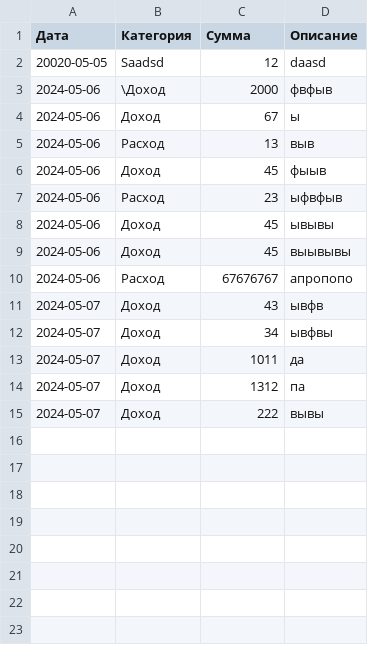
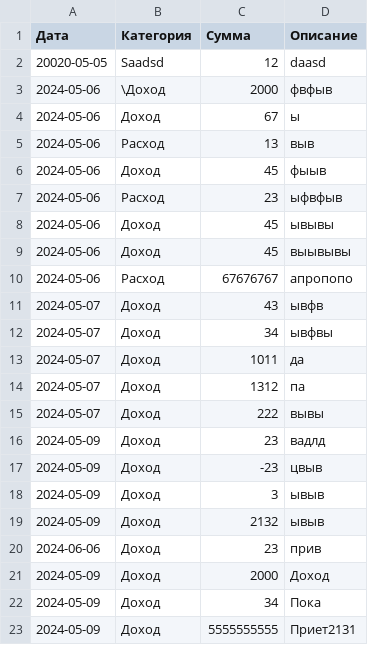
Before and after one commit to ipoderator/Effective_mibile_test, a CSV file: src/transaction.csv, drawn as a sheet.

```diff
--- a/src/transaction.csv
+++ b/src/transaction.csv
@@ -15 +15,9 @@
 2024-05-07,Доход,222,вывы
+2024-05-09,Доход,23,вадлд
+2024-05-09,Доход,-23,цвыв
+2024-05-09,Доход,3,ывыв
+2024-05-09,Доход,2132,ывыв
+2024-06-06,Доход,23,прив
+2024-05-09,Доход,2000,Доход
+2024-05-09,Доход,34,Пока
+2024-05-09,Доход,5555555555,Приет2131
```
Also changed, not shown: 2 other files.
